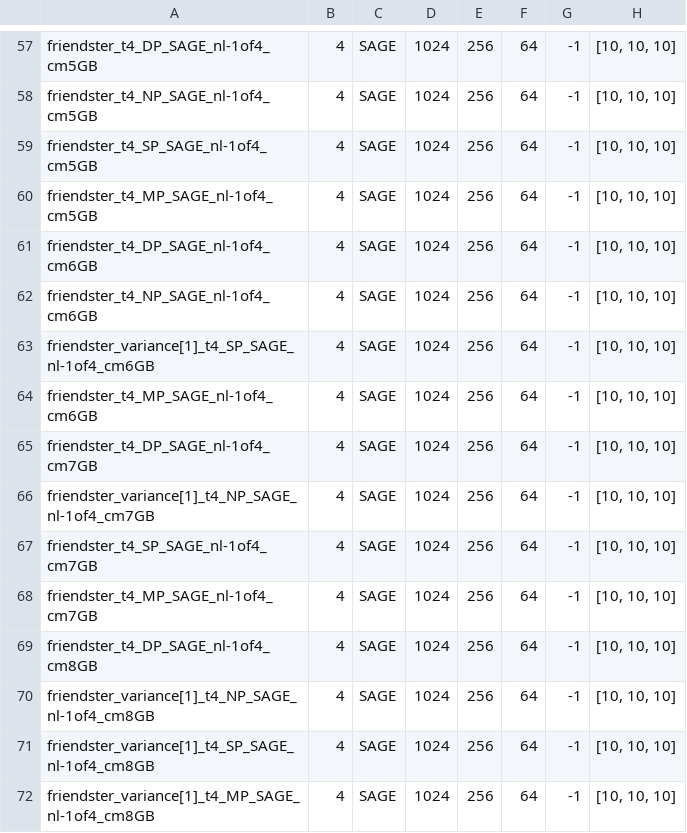
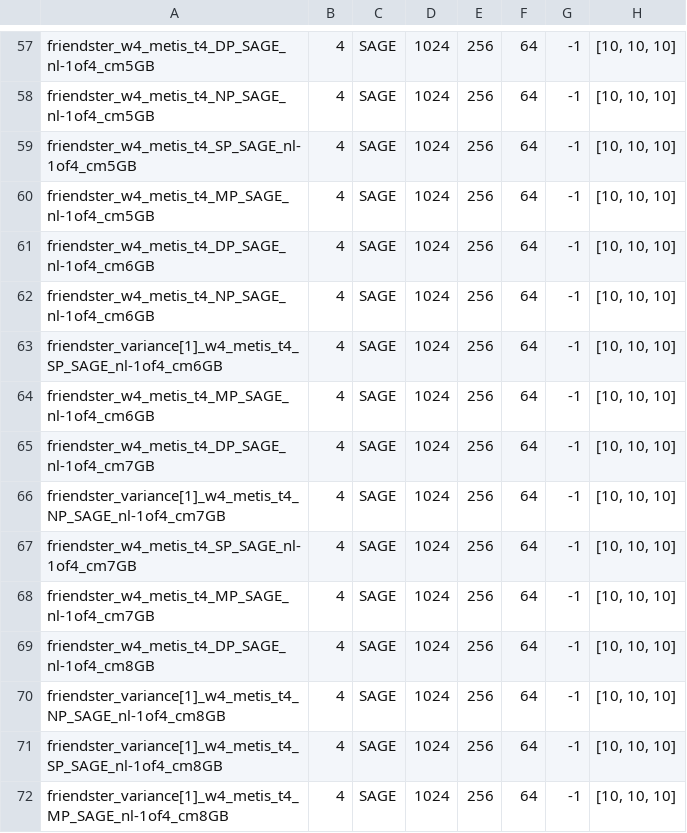
Before and after one commit to kaihaoma/APT, a CSV file: outputs/micro/varying_hidden_dim.csv, drawn as a sheet; only a part is shown, gaps mark what is left out; the diff covers the shown part only; the diff names each change by its address in the sheet, - before the commit and + after, or states it on an @@ line.

```diff
--- a/outputs/micro/varying_hidden_dim.csv
+++ b/outputs/micro/varying_hidden_dim.csv
-A57: friendster_t4_DP_SAGE_nl-1of4_cm5GB
+A57: friendster_w4_metis_t4_DP_SAGE_nl-1of4_cm5GB
-A58: friendster_t4_NP_SAGE_nl-1of4_cm5GB
+A58: friendster_w4_metis_t4_NP_SAGE_nl-1of4_cm5GB
-A59: friendster_t4_SP_SAGE_nl-1of4_cm5GB
+A59: friendster_w4_metis_t4_SP_SAGE_nl-1of4_cm5GB
-A60: friendster_t4_MP_SAGE_nl-1of4_cm5GB
+A60: friendster_w4_metis_t4_MP_SAGE_nl-1of4_cm5GB
-A61: friendster_t4_DP_SAGE_nl-1of4_cm6GB
+A61: friendster_w4_metis_t4_DP_SAGE_nl-1of4_cm6GB
-A62: friendster_t4_NP_SAGE_nl-1of4_cm6GB
+A62: friendster_w4_metis_t4_NP_SAGE_nl-1of4_cm6GB
-A63: friendster_variance[1]_t4_SP_SAGE_nl-1of4_cm6GB
+A63: friendster_variance[1]_w4_metis_t4_SP_SAGE_nl-1of4_cm6GB
-A64: friendster_t4_MP_SAGE_nl-1of4_cm6GB
+A64: friendster_w4_metis_t4_MP_SAGE_nl-1of4_cm6GB
-A65: friendster_t4_DP_SAGE_nl-1of4_cm7GB
+A65: friendster_w4_metis_t4_DP_SAGE_nl-1of4_cm7GB
-A66: friendster_variance[1]_t4_NP_SAGE_nl-1of4_cm7GB
+A66: friendster_variance[1]_w4_metis_t4_NP_SAGE_nl-1of4_cm7GB
-A67: friendster_t4_SP_SAGE_nl-1of4_cm7GB
+A67: friendster_w4_metis_t4_SP_SAGE_nl-1of4_cm7GB
-A68: friendster_t4_MP_SAGE_nl-1of4_cm7GB
+A68: friendster_w4_metis_t4_MP_SAGE_nl-1of4_cm7GB
-A69: friendster_t4_DP_SAGE_nl-1of4_cm8GB
+A69: friendster_w4_metis_t4_DP_SAGE_nl-1of4_cm8GB
-A70: friendster_variance[1]_t4_NP_SAGE_nl-1of4_cm8GB
+A70: friendster_variance[1]_w4_metis_t4_NP_SAGE_nl-1of4_cm8GB
-A71: friendster_variance[1]_t4_SP_SAGE_nl-1of4_cm8GB
+A71: friendster_variance[1]_w4_metis_t4_SP_SAGE_nl-1of4_cm8GB
-A72: friendster_variance[1]_t4_MP_SAGE_nl-1of4_cm8GB
+A72: friendster_variance[1]_w4_metis_t4_MP_SAGE_nl-1of4_cm8GB
```
Also changed, not shown: 56 edited cells elsewhere in this file, outputs/speed/single_machine/NP_friendster_igb.csv, 2 other files.
